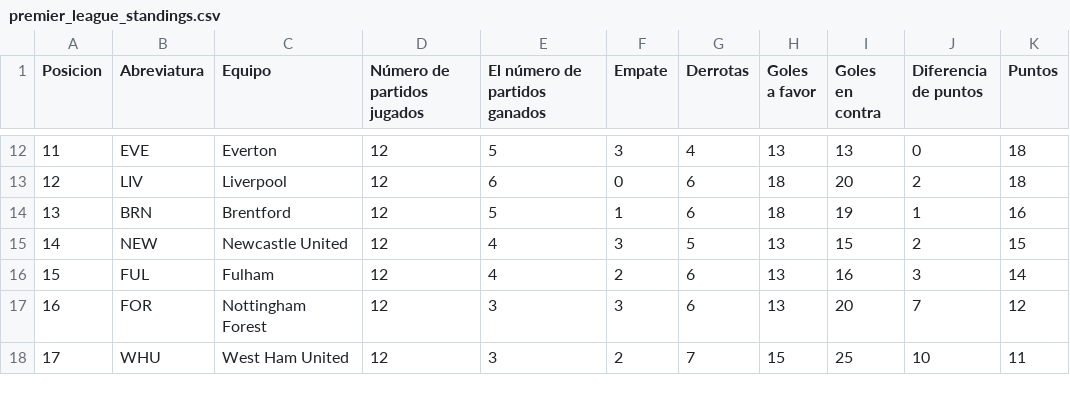
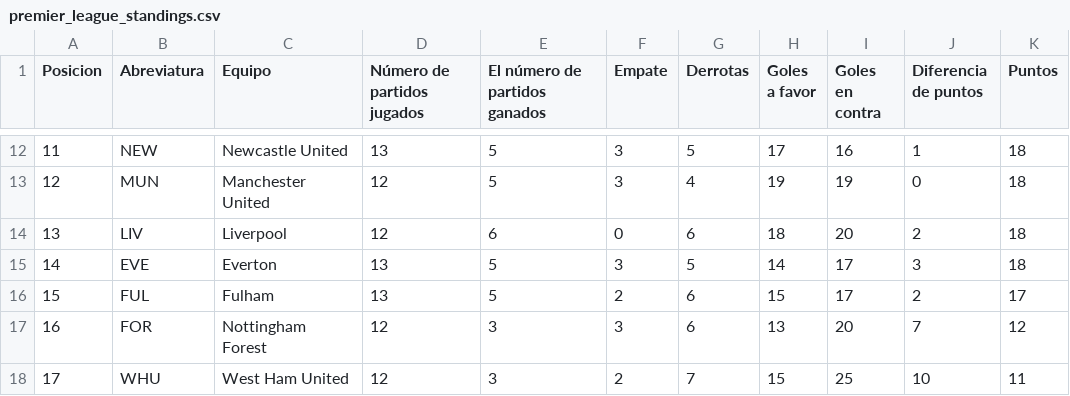
Before and after one commit to AndresPlazas19931504/scrapper-deportes-devops, a CSV file: data/premier_league_standings.csv, drawn as a sheet; only a part is shown, gaps mark what is left out; the diff covers the shown part only.

```diff
--- a/data/premier_league_standings.csv
+++ b/data/premier_league_standings.csv
@@ -12,6 +12,6 @@ Posicion,Abreviatura,Equipo,Número de partidos jugados,El número de partidos g
-11,EVE,Everton,12,5,3,4,13,13,0,18
-12,LIV,Liverpool,12,6,0,6,18,20,2,18
-13,BRN,Brentford,12,5,1,6,18,19,1,16
-14,NEW,Newcastle United,12,4,3,5,13,15,2,15
-15,FUL,Fulham,12,4,2,6,13,16,3,14
+11,NEW,Newcastle United,13,5,3,5,17,16,1,18
+12,MUN,Manchester United,12,5,3,4,19,19,0,18
+13,LIV,Liverpool,12,6,0,6,18,20,2,18
+14,EVE,Everton,13,5,3,5,14,17,3,18
+15,FUL,Fulham,13,5,2,6,15,17,2,17
 16,FOR,Nottingham Forest,12,3,3,6,13,20,7,12
```
Also changed, not shown: 2 added rows, 2 removed rows and 39 edited cells elsewhere in this file.
